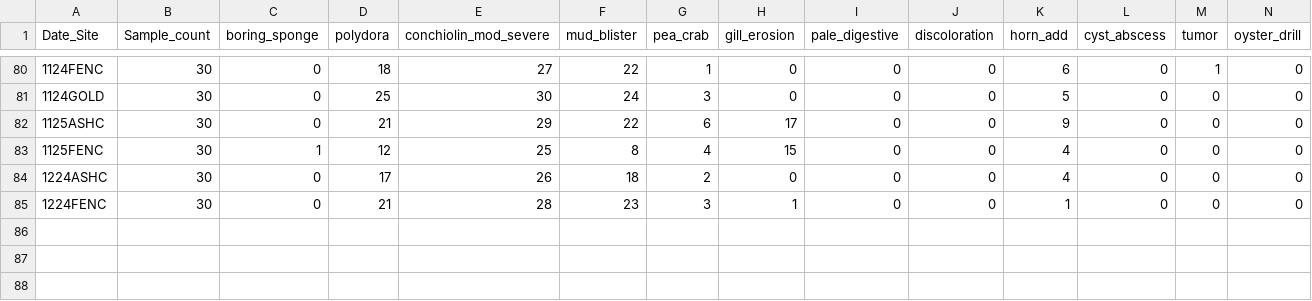
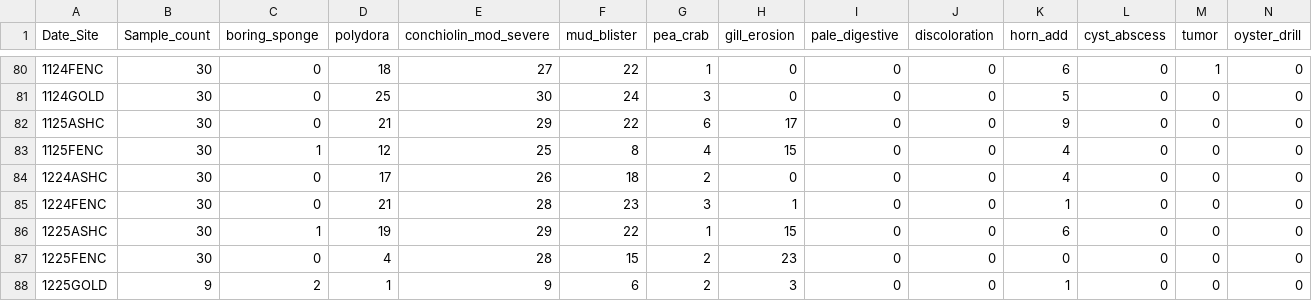
Before and after one commit to NEFSC/EAD-ASEB_EPA_LISS_Disease_Surveillance, a CSV file: Lab_Data_TissueProcessing/output/shell_pathology_counts.csv, drawn as a sheet; only a part is shown, gaps mark what is left out; rows hold the shown columns only; the diff names each change by its address in the sheet, - before the commit and + after, or states it on an @@ line.

```diff
--- a/Lab_Data_TissueProcessing/output/shell_pathology_counts.csv
+++ b/Lab_Data_TissueProcessing/output/shell_pathology_counts.csv
+row 86: 1225ASHC | 30 | 1 | 19 | 29 | 22 | 1 | 15 | 0 | 0 | 6 | 0 | 0 | 0
+row 87: 1225FENC | 30 | 0 | 4 | 28 | 15 | 2 | 23 | 0 | 0 | 0 | 0 | 0 | 0
+row 88: 1225GOLD | 9 | 2 | 1 | 9 | 6 | 2 | 3 | 0 | 0 | 1 | 0 | 0 | 0
```
Also changed, not shown: Lab_Data_TissueProcessing/output/Completeness_tissue_processing_data.csv, 19 other files.
